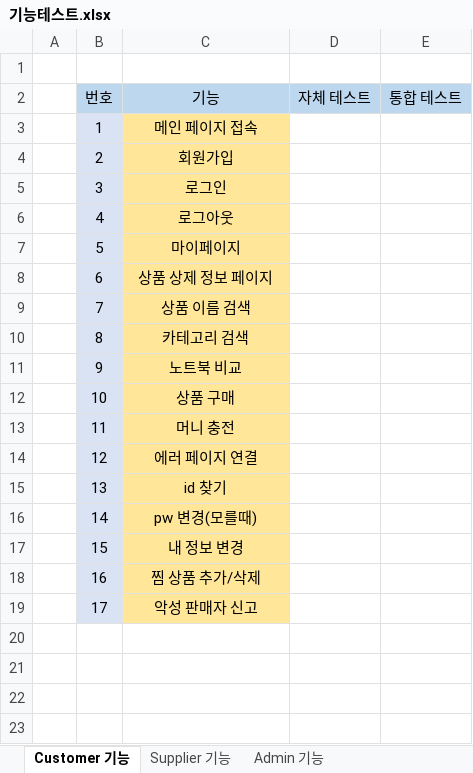
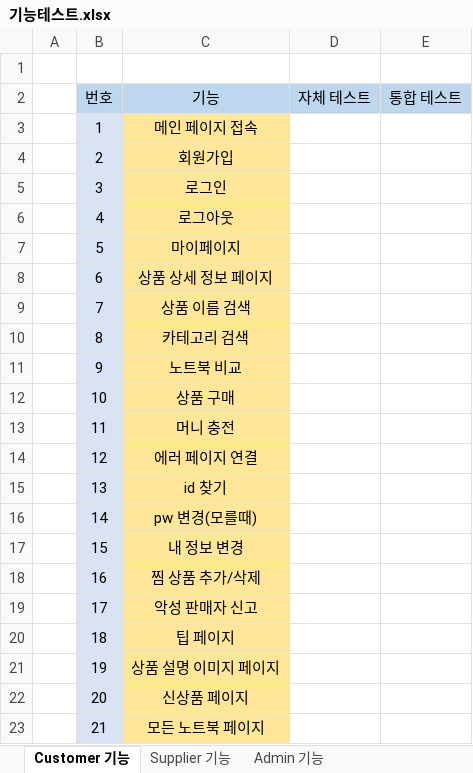
Before and after one commit to byh9811/StuppingMall, an Excel workbook: 프로젝트 회의록/기능테스트.xlsx, sheet Customer 기능, drawn as a sheet; values as stored, in another font and other column widths than the file's, no borders; the diff names each change by its address in the sheet, - before the commit and + after, or states it on an @@ line.

```diff
--- a/프로젝트 회의록/기능테스트.xlsx (sheet Customer 기능)
+++ b/프로젝트 회의록/기능테스트.xlsx (sheet Customer 기능)
-C8 (기능): 상품 상제 정보 페이지
+C8 (기능): 상품 상세 정보 페이지
+row 20:  | 18 | 팁 페이지
+row 21:  | 19 | 상품 설명 이미지 페이지
+row 22:  | 20 | 신상품 페이지
+row 23:  | 21 | 모든 노트북 페이지
```
Also changed, not shown: sheet Admin 기능, 1 other file.
